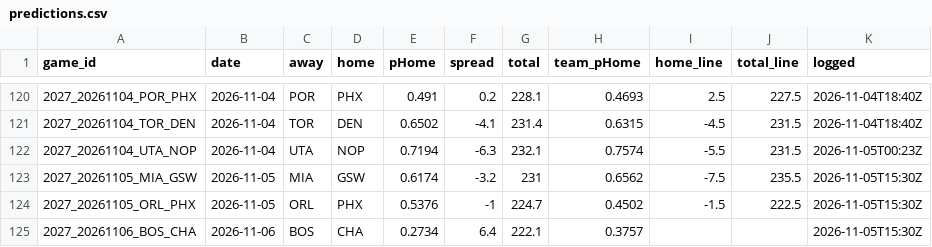
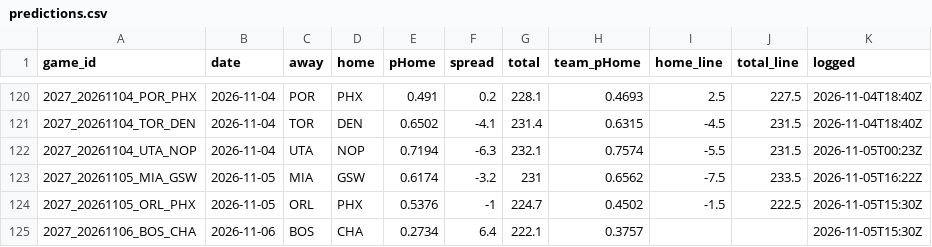
Before and after one commit to DEMON-X13/nba-hub, a CSV file: data/predictions.csv, drawn as a sheet; only a part is shown, gaps mark what is left out.

```diff
--- a/data/predictions.csv
+++ b/data/predictions.csv
@@ -122,3 +122,3 @@ game_id,date,away,home,pHome,spread,total,team_pHome,home_line,total_line,logged
 2027_20261104_UTA_NOP,2026-11-04,UTA,NOP,0.7194,-6.3,232.1,0.7574,-5.5,231.5,2026-11-05T00:23Z
-2027_20261105_MIA_GSW,2026-11-05,MIA,GSW,0.6174,-3.2,231,0.6562,-7.5,235.5,2026-11-05T15:30Z
+2027_20261105_MIA_GSW,2026-11-05,MIA,GSW,0.6174,-3.2,231,0.6562,-7.5,233.5,2026-11-05T16:22Z
 2027_20261105_ORL_PHX,2026-11-05,ORL,PHX,0.5376,-1,224.7,0.4502,-1.5,222.5,2026-11-05T15:30Z
```
Also changed, not shown: 6 other files.
